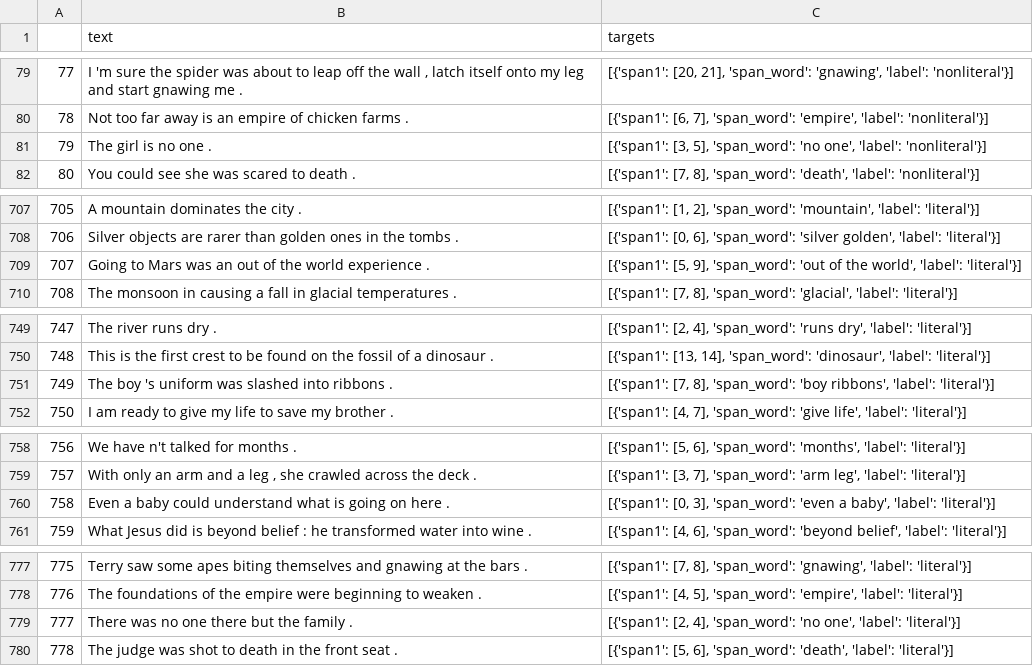
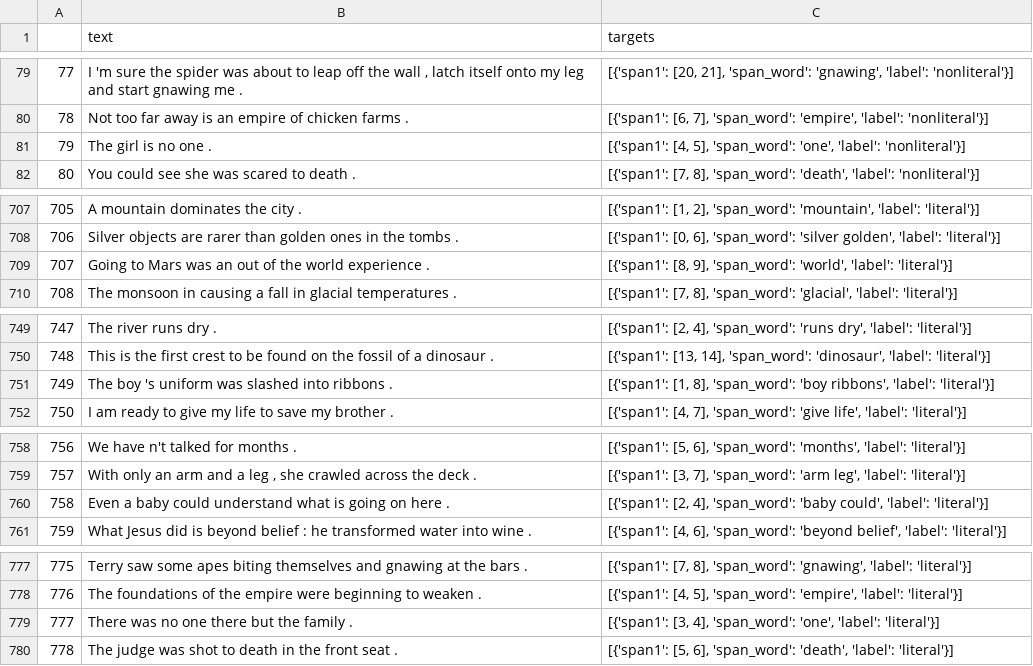
Before and after one commit to NiSc91/HyperboleProbe, a CSV file: preprocessed_hypo_dataset/preproc_hypo_all.csv, drawn as a sheet; only a part is shown, gaps mark what is left out; the diff covers the shown part only.

Commit message:
Created annotations, attempted to solve issue with electra model, added the manually edited spans. Deleted model files

```diff
--- a/preprocessed_hypo_dataset/preproc_hypo_all.csv
+++ b/preprocessed_hypo_dataset/preproc_hypo_all.csv
@@ -80,3 +80,3 @@
 78,Not too far away is an empire of chicken farms .,"[{'span1': [6, 7], 'span_word': 'empire', 'label': 'nonliteral'}]"
-79,The girl is no one .,"[{'span1': [3, 5], 'span_word': 'no one', 'label': 'nonliteral'}]"
+79,The girl is no one .,"[{'span1': [4, 5], 'span_word': 'one', 'label': 'nonliteral'}]"
 80,You could see she was scared to death .,"[{'span1': [7, 8], 'span_word': 'death', 'label': 'nonliteral'}]"
@@ -708,3 +708,3 @@
 706,Silver objects are rarer than golden ones in the tombs .,"[{'span1': [0, 6], 'span_word': 'silver golden', 'label': 'literal'}]"
-707,Going to Mars was an out of the world experience .,"[{'span1': [5, 9], 'span_word': 'out of the world', 'label': 'literal'}]"
+707,Going to Mars was an out of the world experience .,"[{'span1': [8, 9], 'span_word': 'world', 'label': 'literal'}]"
 708,The monsoon in causing a fall in glacial temperatures .,"[{'span1': [7, 8], 'span_word': 'glacial', 'label': 'literal'}]"
@@ -750,3 +750,3 @@
 748,This is the first crest to be found on the fossil of a dinosaur .,"[{'span1': [13, 14], 'span_word': 'dinosaur', 'label': 'literal'}]"
-749,The boy 's uniform was slashed into ribbons .,"[{'span1': [7, 8], 'span_word': 'boy ribbons', 'label': 'literal'}]"
+749,The boy 's uniform was slashed into ribbons .,"[{'span1': [1, 8], 'span_word': 'boy ribbons', 'label': 'literal'}]"
 750,I am ready to give my life to save my brother .,"[{'span1': [4, 7], 'span_word': 'give life', 'label': 'literal'}]"
@@ -759,3 +759,3 @@
 757,"With only an arm and a leg , she crawled across the deck .","[{'span1': [3, 7], 'span_word': 'arm leg', 'label': 'literal'}]"
-758,Even a baby could understand what is going on here .,"[{'span1': [0, 3], 'span_word': 'even a baby', 'label': 'literal'}]"
+758,Even a baby could understand what is going on here .,"[{'span1': [2, 4], 'span_word': 'baby could', 'label': 'literal'}]"
 759,What Jesus did is beyond belief : he transformed water into wine .,"[{'span1': [4, 6], 'span_word': 'beyond belief', 'label': 'literal'}]"
@@ -778,3 +778,3 @@
 776,The foundations of the empire were beginning to weaken .,"[{'span1': [4, 5], 'span_word': 'empire', 'label': 'literal'}]"
-777,There was no one there but the family .,"[{'span1': [2, 4], 'span_word': 'no one', 'label': 'literal'}]"
+777,There was no one there but the family .,"[{'span1': [3, 4], 'span_word': 'one', 'label': 'literal'}]"
 778,The judge was shot to death in the front seat .,"[{'span1': [5, 6], 'span_word': 'death', 'label': 'literal'}]"
```
Also changed, not shown: 21 edited cells elsewhere in this file, 26 other files.
